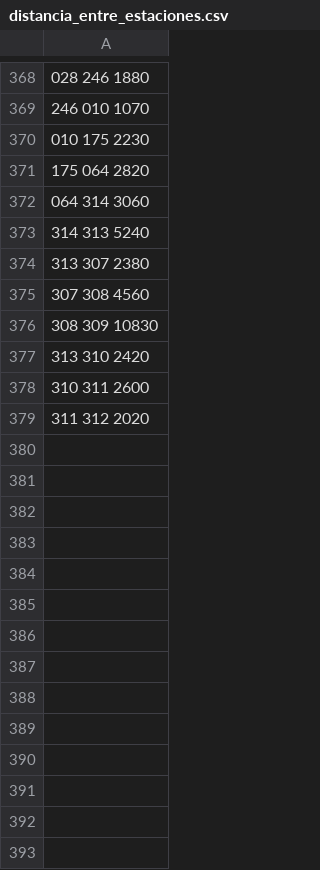
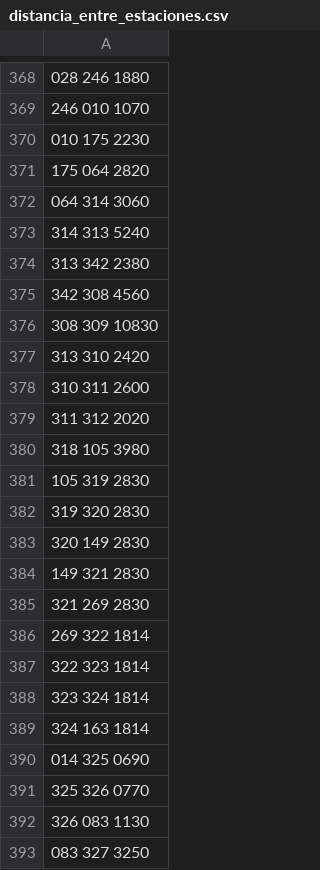
Before and after one commit to Miguel000/gMetro, a CSV file: poc_metro/distancia_entre_estaciones.csv, drawn as a sheet; only a part is shown, gaps mark what is left out; the diff covers the shown part only.

Commit message:
Añadidas las lineas de cercanías C5 a C10 con sus distancias

```diff
--- a/poc_metro/distancia_entre_estaciones.csv
+++ b/poc_metro/distancia_entre_estaciones.csv
@@ -373,4 +373,4 @@
 314 313 5240
-313 307 2380
-307 308 4560
+313 342 2380
+342 308 4560
 308 309 10830
@@ -379 +379,15 @@
 311 312 2020
+318 105 3980
+105 319 2830
+319 320 2830
+320 149 2830
+149 321 2830
+321 269 2830
+269 322 1814
+322 323 1814
+323 324 1814
+324 163 1814
+014 325 0690
+325 326 0770
+326 083 1130
+083 327 3250
```
Also changed, not shown: 17 added rows elsewhere in this file, 1 other file.
